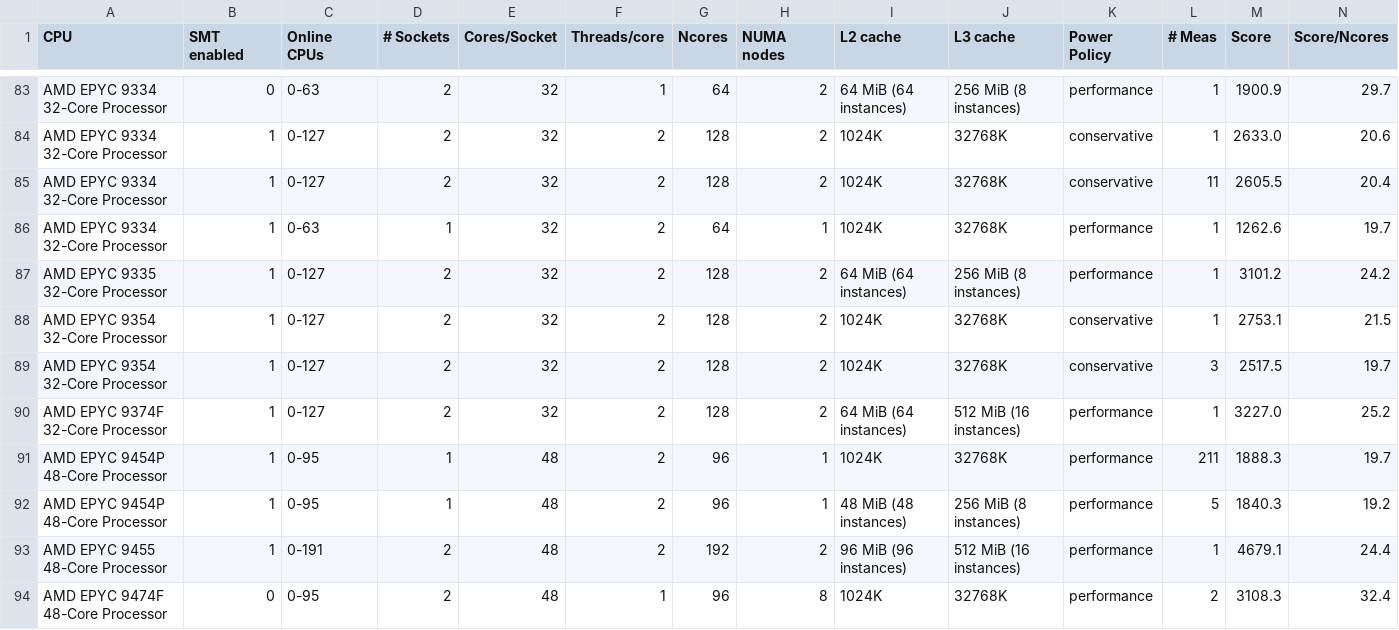
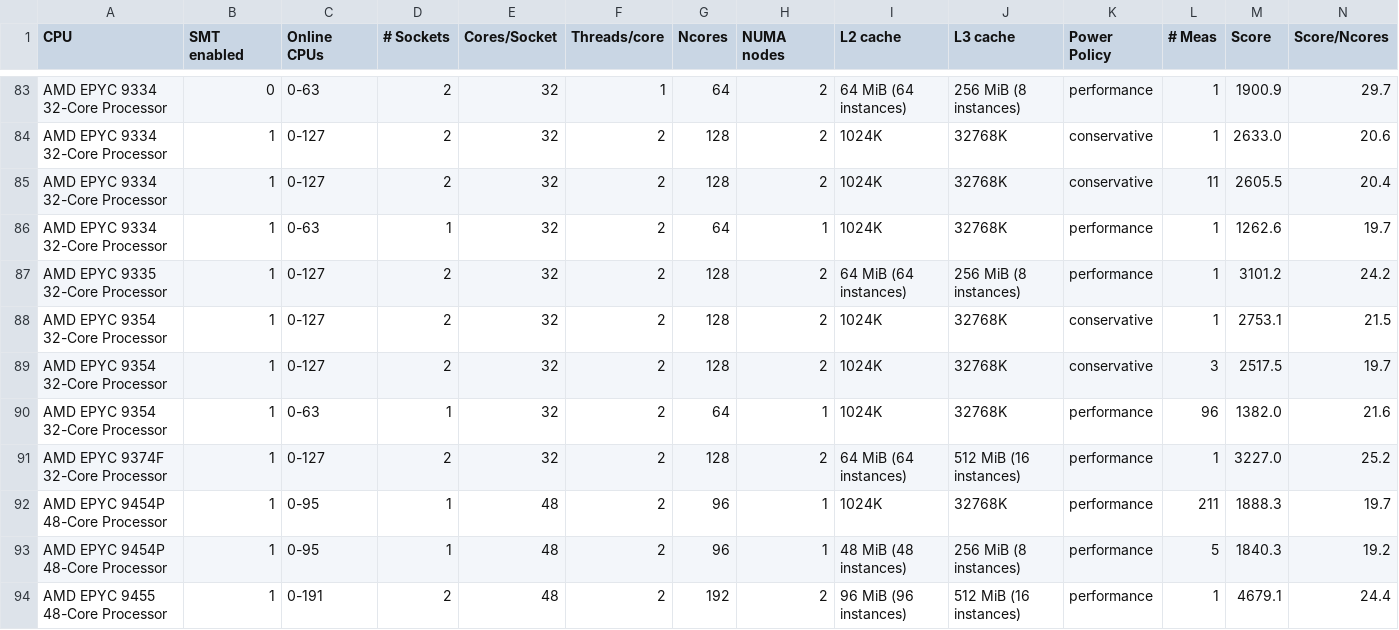
Before and after one commit to HEPiX-Forum/hepix-forum.github.io, a CSV file: _data/HS23scores.csv, drawn as a sheet; only a part is shown, gaps mark what is left out; the shorter side is filled out with more unchanged rows; rows hold the shown columns only; the diff names each change by its address in the sheet, - before the commit and + after, or states it on an @@ line.

Commit message:
CI job updates HS23 table (https://gitlab.cern.ch/hep-benchmarks/private-tools/-/jobs/64576867)

```diff
--- a/_data/HS23scores.csv
+++ b/_data/HS23scores.csv
+row 90: AMD EPYC 9354 32-Core Processor | 1 | 0-63 | 1 | 32 | 2 | 64 | 1 | 1024K | 32768K | performance | 96 | 1382.0 | 21.6
```
